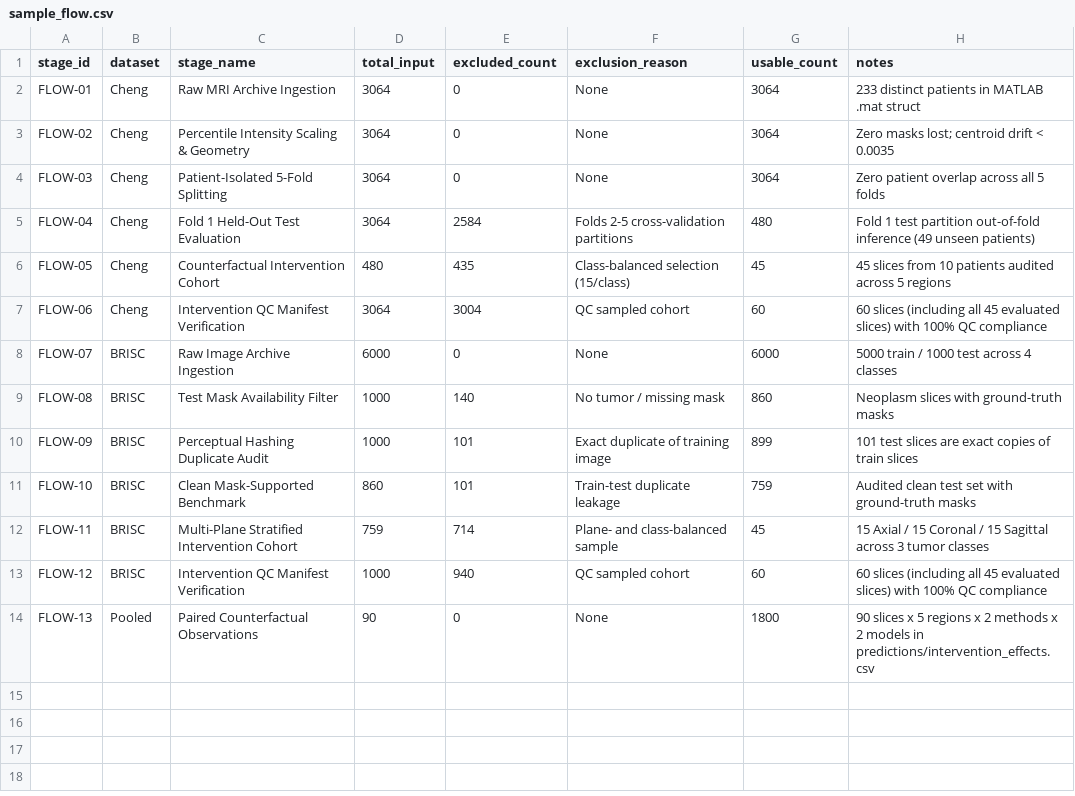
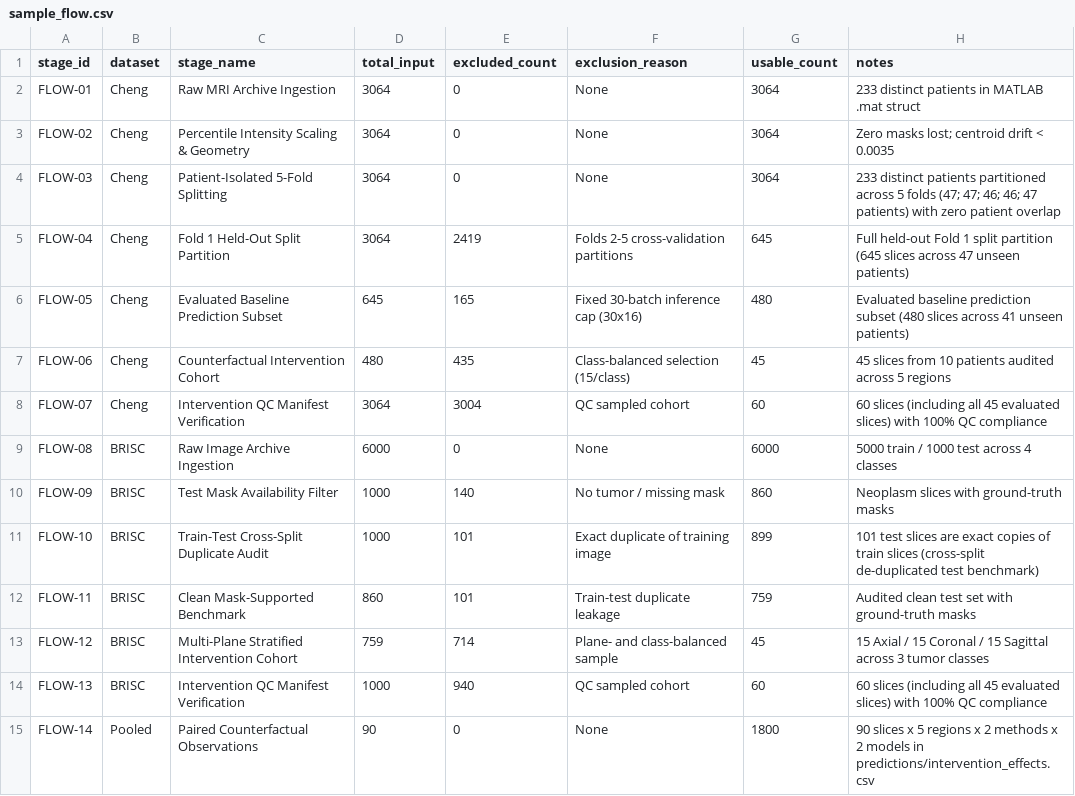
Before and after one commit to CSrajput-ux/brain-tumor-prediction-using-deep-leaning, a CSV file: reports/sample_flow.csv, drawn as a sheet.

Commit message:
feat(audit): resolve all 15 audit findings across ethics, authorship, provenance, and terminology

```diff
--- a/reports/sample_flow.csv
+++ b/reports/sample_flow.csv
@@ -3,12 +3,13 @@ FLOW-01,Cheng,Raw MRI Archive Ingestion,3064,0,None,3064,233 distinct patients i
 FLOW-02,Cheng,Percentile Intensity Scaling & Geometry,3064,0,None,3064,Zero masks lost; centroid drift < 0.0035
-FLOW-03,Cheng,Patient-Isolated 5-Fold Splitting,3064,0,None,3064,Zero patient overlap across all 5 folds
-FLOW-04,Cheng,Fold 1 Held-Out Test Evaluation,3064,2584,Folds 2-5 cross-validation partitions,480,Fold 1 test partition out-of-fold inference (49 unseen patients)
-FLOW-05,Cheng,Counterfactual Intervention Cohort,480,435,Class-balanced selection (15/class),45,45 slices from 10 patients audited across 5 regions
-FLOW-06,Cheng,Intervention QC Manifest Verification,3064,3004,QC sampled cohort,60,60 slices (including all 45 evaluated slices) with 100% QC compliance
-FLOW-07,BRISC,Raw Image Archive Ingestion,6000,0,None,6000,5000 train / 1000 test across 4 classes
-FLOW-08,BRISC,Test Mask Availability Filter,1000,140,No tumor / missing mask,860,Neoplasm slices with ground-truth masks
-FLOW-09,BRISC,Perceptual Hashing Duplicate Audit,1000,101,Exact duplicate of training image,899,101 test slices are exact copies of train slices
-FLOW-10,BRISC,Clean Mask-Supported Benchmark,860,101,Train-test duplicate leakage,759,Audited clean test set with ground-truth masks
-FLOW-11,BRISC,Multi-Plane Stratified Intervention Cohort,759,714,Plane- and class-balanced sample,45,15 Axial / 15 Coronal / 15 Sagittal across 3 tumor classes
-FLOW-12,BRISC,Intervention QC Manifest Verification,1000,940,QC sampled cohort,60,60 slices (including all 45 evaluated slices) with 100% QC compliance
-FLOW-13,Pooled,Paired Counterfactual Observations,90,0,None,1800,90 slices x 5 regions x 2 methods x 2 models in predictions/intervention_effects.csv
+FLOW-03,Cheng,Patient-Isolated 5-Fold Splitting,3064,0,None,3064,233 distinct patients partitioned across 5 folds (47; 47; 46; 46; 47 patients) with zero patient overlap
+FLOW-04,Cheng,Fold 1 Held-Out Split Partition,3064,2419,Folds 2-5 cross-validation partitions,645,Full held-out Fold 1 split partition (645 slices across 47 unseen patients)
+FLOW-05,Cheng,Evaluated Baseline Prediction Subset,645,165,Fixed 30-batch inference cap (30x16),480,Evaluated baseline prediction subset (480 slices across 41 unseen patients)
+FLOW-06,Cheng,Counterfactual Intervention Cohort,480,435,Class-balanced selection (15/class),45,45 slices from 10 patients audited across 5 regions
+FLOW-07,Cheng,Intervention QC Manifest Verification,3064,3004,QC sampled cohort,60,60 slices (including all 45 evaluated slices) with 100% QC compliance
+FLOW-08,BRISC,Raw Image Archive Ingestion,6000,0,None,6000,5000 train / 1000 test across 4 classes
+FLOW-09,BRISC,Test Mask Availability Filter,1000,140,No tumor / missing mask,860,Neoplasm slices with ground-truth masks
+FLOW-10,BRISC,Train-Test Cross-Split Duplicate Audit,1000,101,Exact duplicate of training image,899,101 test slices are exact copies of train slices (cross-split de-duplicated test benchmark)
+FLOW-11,BRISC,Clean Mask-Supported Benchmark,860,101,Train-test duplicate leakage,759,Audited clean test set with ground-truth masks
+FLOW-12,BRISC,Multi-Plane Stratified Intervention Cohort,759,714,Plane- and class-balanced sample,45,15 Axial / 15 Coronal / 15 Sagittal across 3 tumor classes
+FLOW-13,BRISC,Intervention QC Manifest Verification,1000,940,QC sampled cohort,60,60 slices (including all 45 evaluated slices) with 100% QC compliance
+FLOW-14,Pooled,Paired Counterfactual Observations,90,0,None,1800,90 slices x 5 regions x 2 methods x 2 models in predictions/intervention_effects.csv
```
Also changed, not shown: reports/result_ledger.csv, 27 other files.
